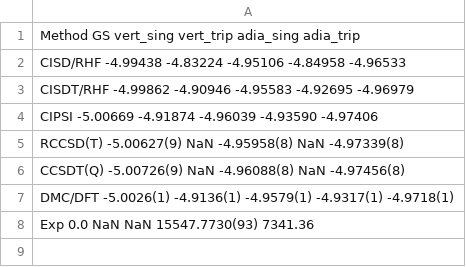
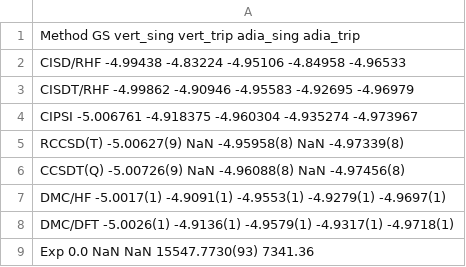
Before and after one commit to aannabe/si_molecules, a CSV file: data_scripts/SiH2.csv, drawn as a sheet.

```diff
--- a/data_scripts/SiH2.csv
+++ b/data_scripts/SiH2.csv
@@ -3,5 +3,6 @@ CISD/RHF   -4.99438     -4.83224    -4.95106     -4.84958    -4.96533
 CISDT/RHF  -4.99862     -4.90946    -4.95583     -4.92695    -4.96979
-CIPSI      -5.00669     -4.91874    -4.96039     -4.93590    -4.97406
+CIPSI      -5.006761    -4.918375   -4.960304    -4.935274   -4.973967
 RCCSD(T)   -5.00627(9)   NaN        -4.95958(8)   NaN        -4.97339(8)
 CCSDT(Q)   -5.00726(9)   NaN        -4.96088(8)   NaN        -4.97456(8)
+DMC/HF     -5.0017(1)   -4.9091(1)  -4.9553(1)   -4.9279(1)  -4.9697(1)
 DMC/DFT    -5.0026(1)   -4.9136(1)  -4.9579(1)   -4.9317(1)  -4.9718(1)
```
Also changed, not shown: data_scripts/Si2H6.csv, data_scripts/SiH4.csv, 3 other files.
